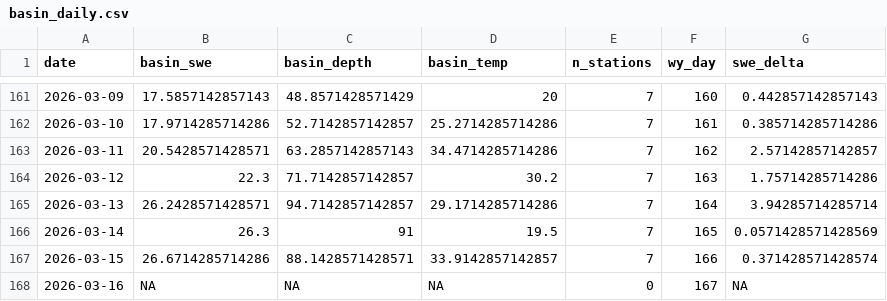
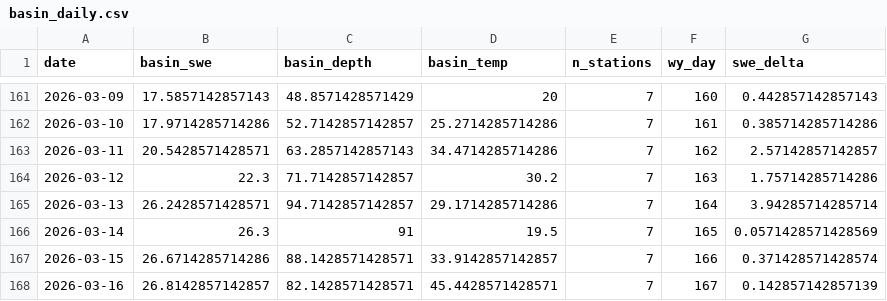
Before and after one commit to bdgroves/rainier-snowpack, a CSV file: dashboard/basin_daily.csv, drawn as a sheet; only a part is shown, gaps mark what is left out.

```diff
--- a/dashboard/basin_daily.csv
+++ b/dashboard/basin_daily.csv
@@ -167,2 +167,2 @@
 2026-03-15,26.6714285714286,88.1428571428571,33.9142857142857,7,166,0.371428571428574
-2026-03-16,NA,NA,NA,0,167,NA
+2026-03-16,26.8142857142857,82.1428571428571,45.4428571428571,7,167,0.142857142857139
```
Also changed, not shown: data/processed/hourly_temps.csv, data/processed/snotel_wy2026.csv, 11 other files.
